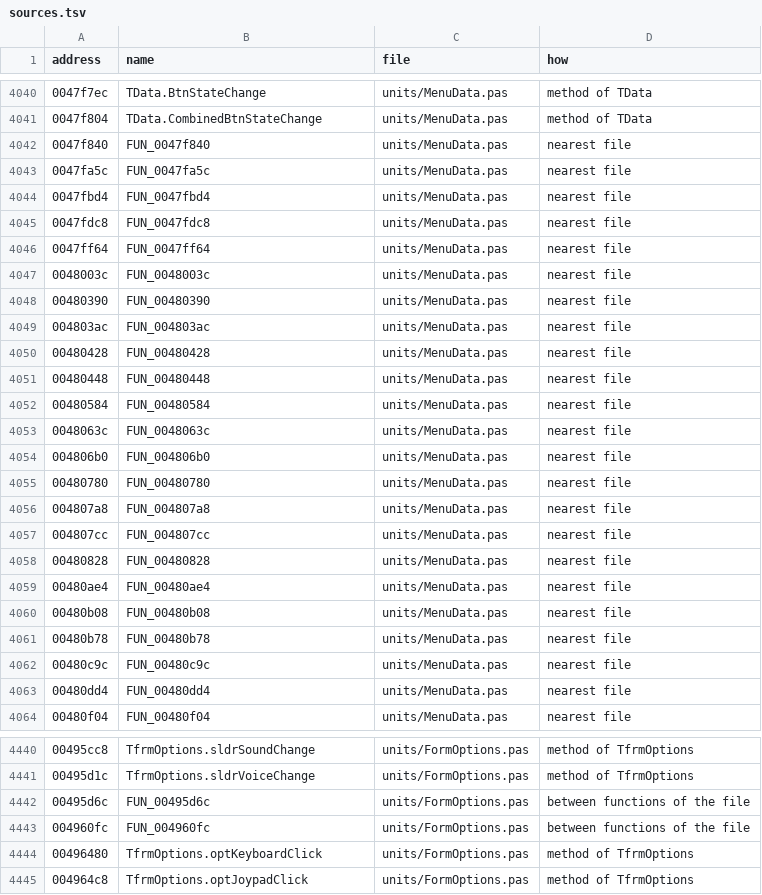
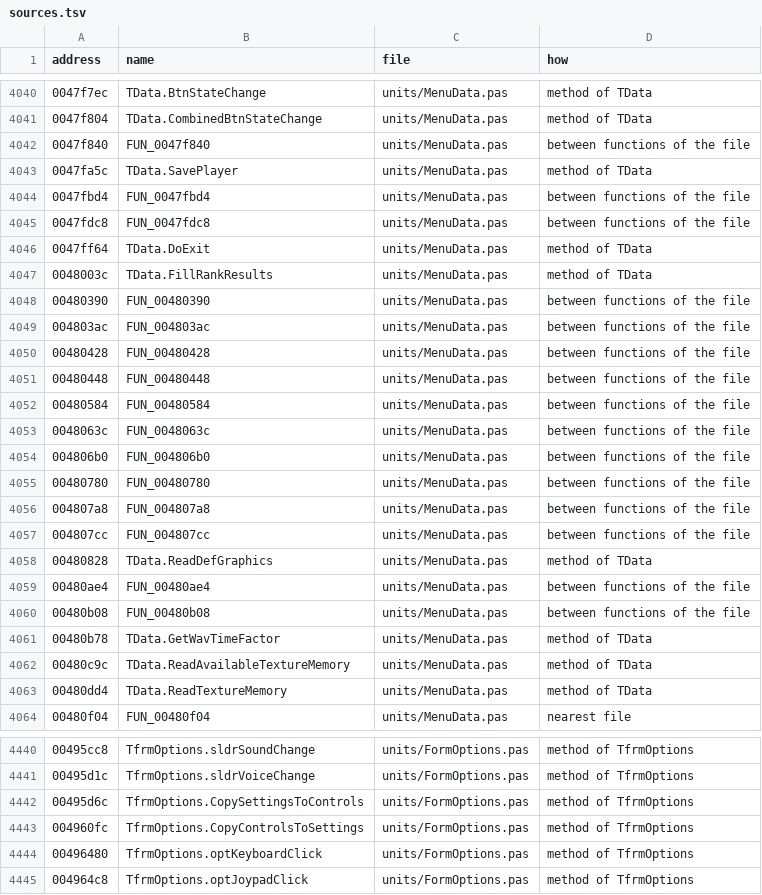
Before and after one commit to xvilo/a2-racer-4-davilex-decomp, a TSV file: decompiled/Menu.exe/sources.tsv, drawn as a sheet; only a part is shown, gaps mark what is left out; the diff covers the shown part only.

```diff
--- a/decompiled/Menu.exe/sources.tsv
+++ b/decompiled/Menu.exe/sources.tsv
@@ -4041,24 +4041,24 @@ address	name	file	how
 0047f804	TData.CombinedBtnStateChange	units/MenuData.pas	method of TData
-0047f840	FUN_0047f840	units/MenuData.pas	nearest file
-0047fa5c	FUN_0047fa5c	units/MenuData.pas	nearest file
-0047fbd4	FUN_0047fbd4	units/MenuData.pas	nearest file
-0047fdc8	FUN_0047fdc8	units/MenuData.pas	nearest file
-0047ff64	FUN_0047ff64	units/MenuData.pas	nearest file
-0048003c	FUN_0048003c	units/MenuData.pas	nearest file
-00480390	FUN_00480390	units/MenuData.pas	nearest file
-004803ac	FUN_004803ac	units/MenuData.pas	nearest file
-00480428	FUN_00480428	units/MenuData.pas	nearest file
-00480448	FUN_00480448	units/MenuData.pas	nearest file
-00480584	FUN_00480584	units/MenuData.pas	nearest file
-0048063c	FUN_0048063c	units/MenuData.pas	nearest file
-004806b0	FUN_004806b0	units/MenuData.pas	nearest file
-00480780	FUN_00480780	units/MenuData.pas	nearest file
-004807a8	FUN_004807a8	units/MenuData.pas	nearest file
-004807cc	FUN_004807cc	units/MenuData.pas	nearest file
-00480828	FUN_00480828	units/MenuData.pas	nearest file
-00480ae4	FUN_00480ae4	units/MenuData.pas	nearest file
-00480b08	FUN_00480b08	units/MenuData.pas	nearest file
-00480b78	FUN_00480b78	units/MenuData.pas	nearest file
-00480c9c	FUN_00480c9c	units/MenuData.pas	nearest file
-00480dd4	FUN_00480dd4	units/MenuData.pas	nearest file
+0047f840	FUN_0047f840	units/MenuData.pas	between functions of the file
+0047fa5c	TData.SavePlayer	units/MenuData.pas	method of TData
+0047fbd4	FUN_0047fbd4	units/MenuData.pas	between functions of the file
+0047fdc8	FUN_0047fdc8	units/MenuData.pas	between functions of the file
+0047ff64	TData.DoExit	units/MenuData.pas	method of TData
+0048003c	TData.FillRankResults	units/MenuData.pas	method of TData
+00480390	FUN_00480390	units/MenuData.pas	between functions of the file
+004803ac	FUN_004803ac	units/MenuData.pas	between functions of the file
+00480428	FUN_00480428	units/MenuData.pas	between functions of the file
+00480448	FUN_00480448	units/MenuData.pas	between functions of the file
+00480584	FUN_00480584	units/MenuData.pas	between functions of the file
+0048063c	FUN_0048063c	units/MenuData.pas	between functions of the file
+004806b0	FUN_004806b0	units/MenuData.pas	between functions of the file
+00480780	FUN_00480780	units/MenuData.pas	between functions of the file
+004807a8	FUN_004807a8	units/MenuData.pas	between functions of the file
+004807cc	FUN_004807cc	units/MenuData.pas	between functions of the file
+00480828	TData.ReadDefGraphics	units/MenuData.pas	method of TData
+00480ae4	FUN_00480ae4	units/MenuData.pas	between functions of the file
+00480b08	FUN_00480b08	units/MenuData.pas	between functions of the file
+00480b78	TData.GetWavTimeFactor	units/MenuData.pas	method of TData
+00480c9c	TData.ReadAvailableTextureMemory	units/MenuData.pas	method of TData
+00480dd4	TData.ReadTextureMemory	units/MenuData.pas	method of TData
 00480f04	FUN_00480f04	units/MenuData.pas	nearest file
@@ -4441,4 +4441,4 @@ address	name	file	how
 00495d1c	TfrmOptions.sldrVoiceChange	units/FormOptions.pas	method of TfrmOptions
-00495d6c	FUN_00495d6c	units/FormOptions.pas	between functions of the file
-004960fc	FUN_004960fc	units/FormOptions.pas	between functions of the file
+00495d6c	TfrmOptions.CopySettingsToControls	units/FormOptions.pas	method of TfrmOptions
+004960fc	TfrmOptions.CopyControlsToSettings	units/FormOptions.pas	method of TfrmOptions
 00496480	TfrmOptions.optKeyboardClick	units/FormOptions.pas	method of TfrmOptions
```
Also changed, not shown: 125 edited cells elsewhere in this file, decompiled/Menu.exe/functions.tsv, decompiled/SetDebug.exe/functions.tsv, 36 other files.
